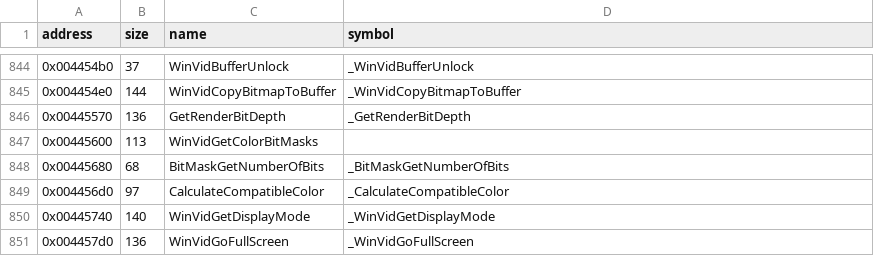
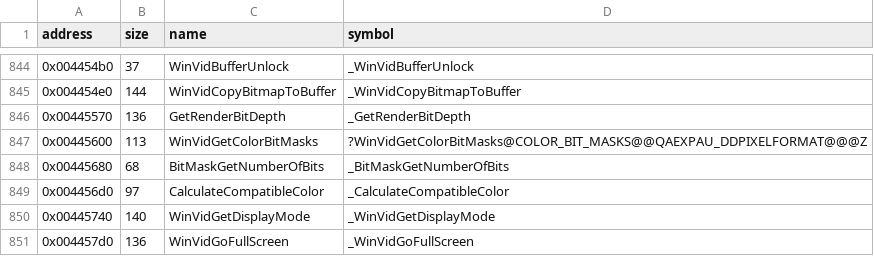
Before and after one commit to LostArtefacts/tr02, a CSV file: config/symbols.csv, drawn as a sheet; only a part is shown, gaps mark what is left out.

Commit message:
Decompile WinVidGetColorBitMasks (0x445600)

```diff
--- a/config/symbols.csv
+++ b/config/symbols.csv
@@ -846,3 +846,3 @@ address,size,name,symbol
 0x00445570,136,GetRenderBitDepth,_GetRenderBitDepth
-0x00445600,113,WinVidGetColorBitMasks,
+0x00445600,113,WinVidGetColorBitMasks,?WinVidGetColorBitMasks@COLOR_BIT_MASKS@@QAEXPAU_DDPIXELFORMAT@@@Z
 0x00445680,68,BitMaskGetNumberOfBits,_BitMaskGetNumberOfBits
```
Also changed, not shown: 2 other files.
